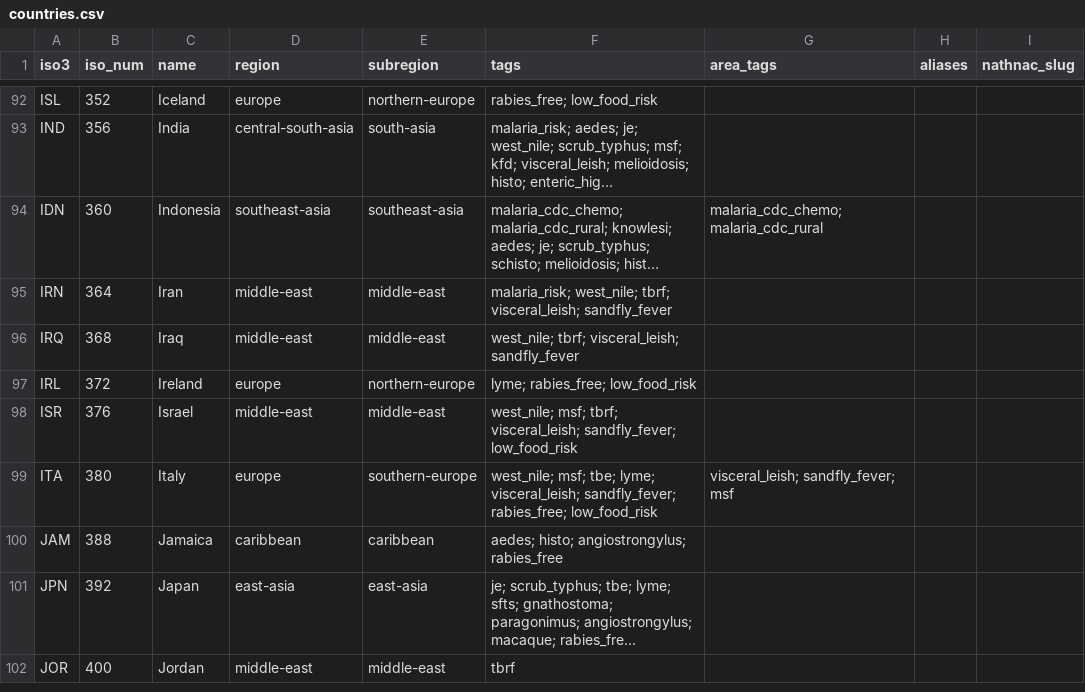
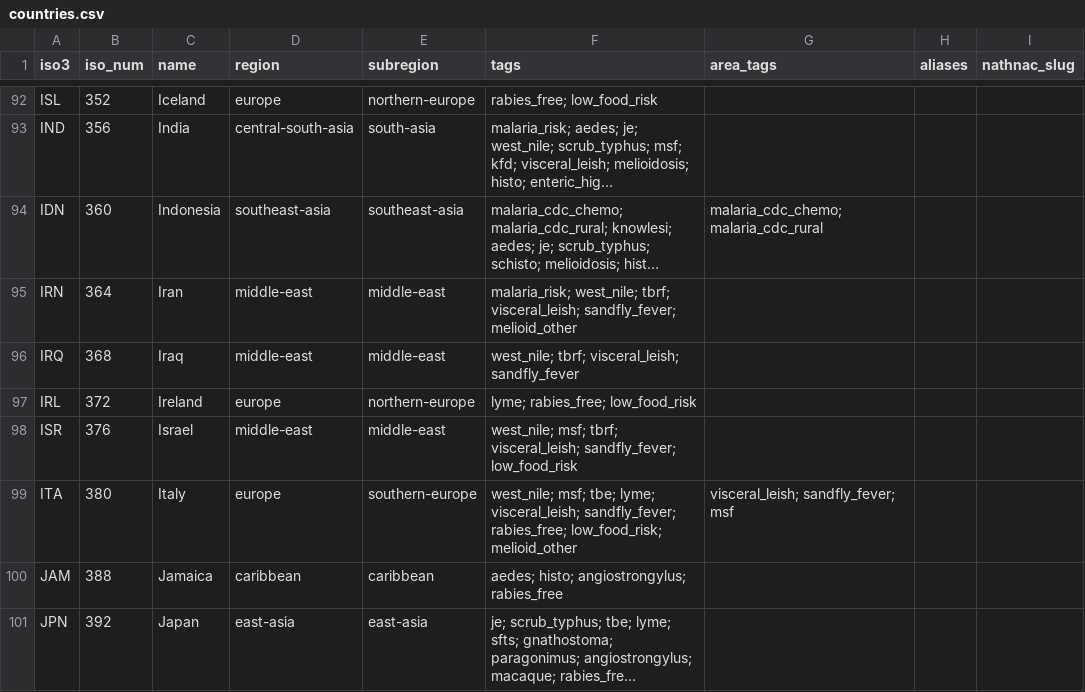
Before and after one commit to g4d3/frt, a CSV file: countries.csv, drawn as a sheet; only a part is shown, gaps mark what is left out; the shorter side is filled out with more unchanged rows; long unchanged cells end in …; the diff covers the shown part only; the diff names each change by its address in the sheet, - before the commit and + after, or states it on an @@ line.

```diff
--- a/countries.csv
+++ b/countries.csv
-F95 (tags): …tbrf; visceral_leish; sandfly_fever
+F95 (tags): …tbrf; visceral_leish; sandfly_fever; melioid_other
-F99 (tags): …sandfly_fever; rabies_free; low_food_risk
+F99 (tags): …sandfly_fever; rabies_free; low_food_risk; melioid_other
```
Also changed, not shown: 23 edited cells elsewhere in this file, exposure_map.csv, exposures.csv, 4 other files.
